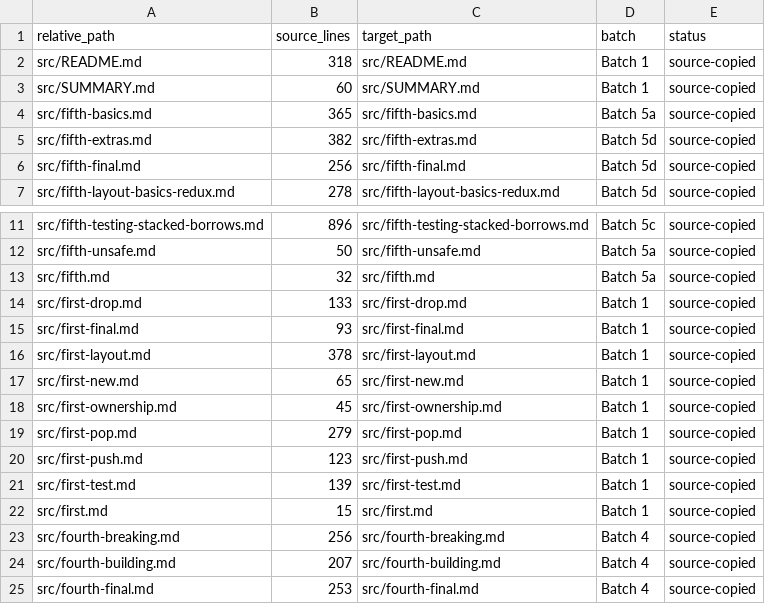
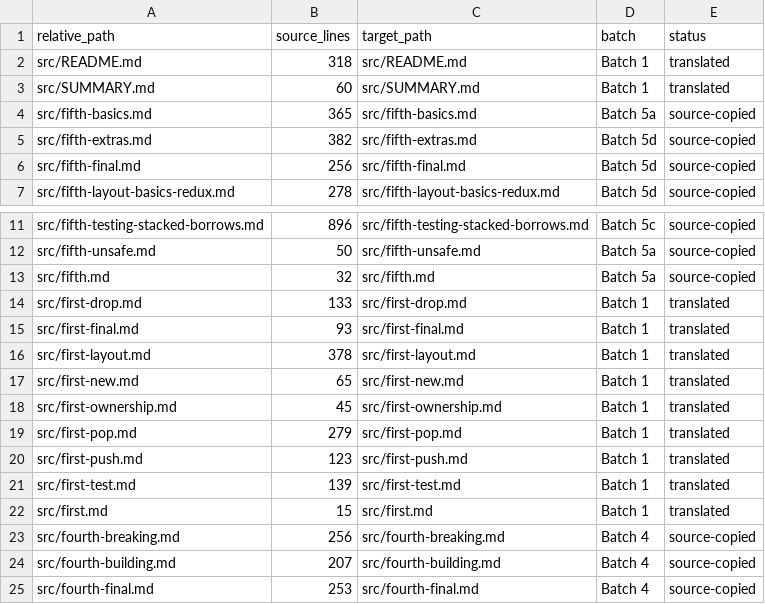
Before and after one commit to lv-wenqiang/too-many-lists-cn, a TSV file: TRANSLATION_MANIFEST.tsv, drawn as a sheet; only a part is shown, gaps mark what is left out.

Commit message:
docs(zh): translate introduction and first stack

```diff
--- a/TRANSLATION_MANIFEST.tsv
+++ b/TRANSLATION_MANIFEST.tsv
@@ -1,4 +1,4 @@
 relative_path	source_lines	target_path	batch	status
-src/README.md	318	src/README.md	Batch 1	source-copied
-src/SUMMARY.md	60	src/SUMMARY.md	Batch 1	source-copied
+src/README.md	318	src/README.md	Batch 1	translated
+src/SUMMARY.md	60	src/SUMMARY.md	Batch 1	translated
 src/fifth-basics.md	365	src/fifth-basics.md	Batch 5a	source-copied
@@ -13,11 +13,11 @@ src/fifth-unsafe.md	50	src/fifth-unsafe.md	Batch 5a	source-copied
 src/fifth.md	32	src/fifth.md	Batch 5a	source-copied
-src/first-drop.md	133	src/first-drop.md	Batch 1	source-copied
-src/first-final.md	93	src/first-final.md	Batch 1	source-copied
-src/first-layout.md	378	src/first-layout.md	Batch 1	source-copied
-src/first-new.md	65	src/first-new.md	Batch 1	source-copied
-src/first-ownership.md	45	src/first-ownership.md	Batch 1	source-copied
-src/first-pop.md	279	src/first-pop.md	Batch 1	source-copied
-src/first-push.md	123	src/first-push.md	Batch 1	source-copied
-src/first-test.md	139	src/first-test.md	Batch 1	source-copied
-src/first.md	15	src/first.md	Batch 1	source-copied
+src/first-drop.md	133	src/first-drop.md	Batch 1	translated
+src/first-final.md	93	src/first-final.md	Batch 1	translated
+src/first-layout.md	378	src/first-layout.md	Batch 1	translated
+src/first-new.md	65	src/first-new.md	Batch 1	translated
+src/first-ownership.md	45	src/first-ownership.md	Batch 1	translated
+src/first-pop.md	279	src/first-pop.md	Batch 1	translated
+src/first-push.md	123	src/first-push.md	Batch 1	translated
+src/first-test.md	139	src/first-test.md	Batch 1	translated
+src/first.md	15	src/first.md	Batch 1	translated
 src/fourth-breaking.md	256	src/fourth-breaking.md	Batch 4	source-copied
```
Also changed, not shown: 10 other files.
